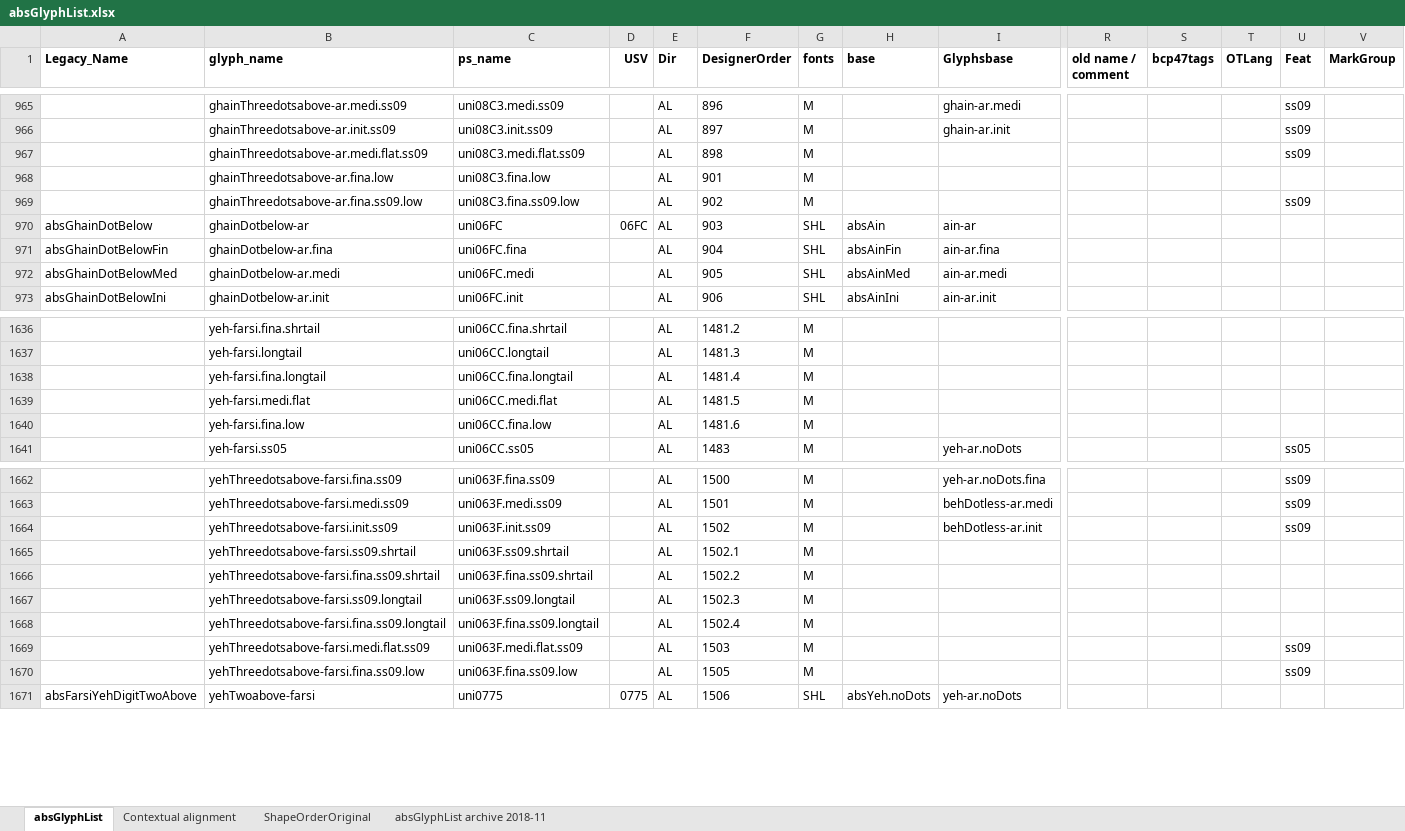
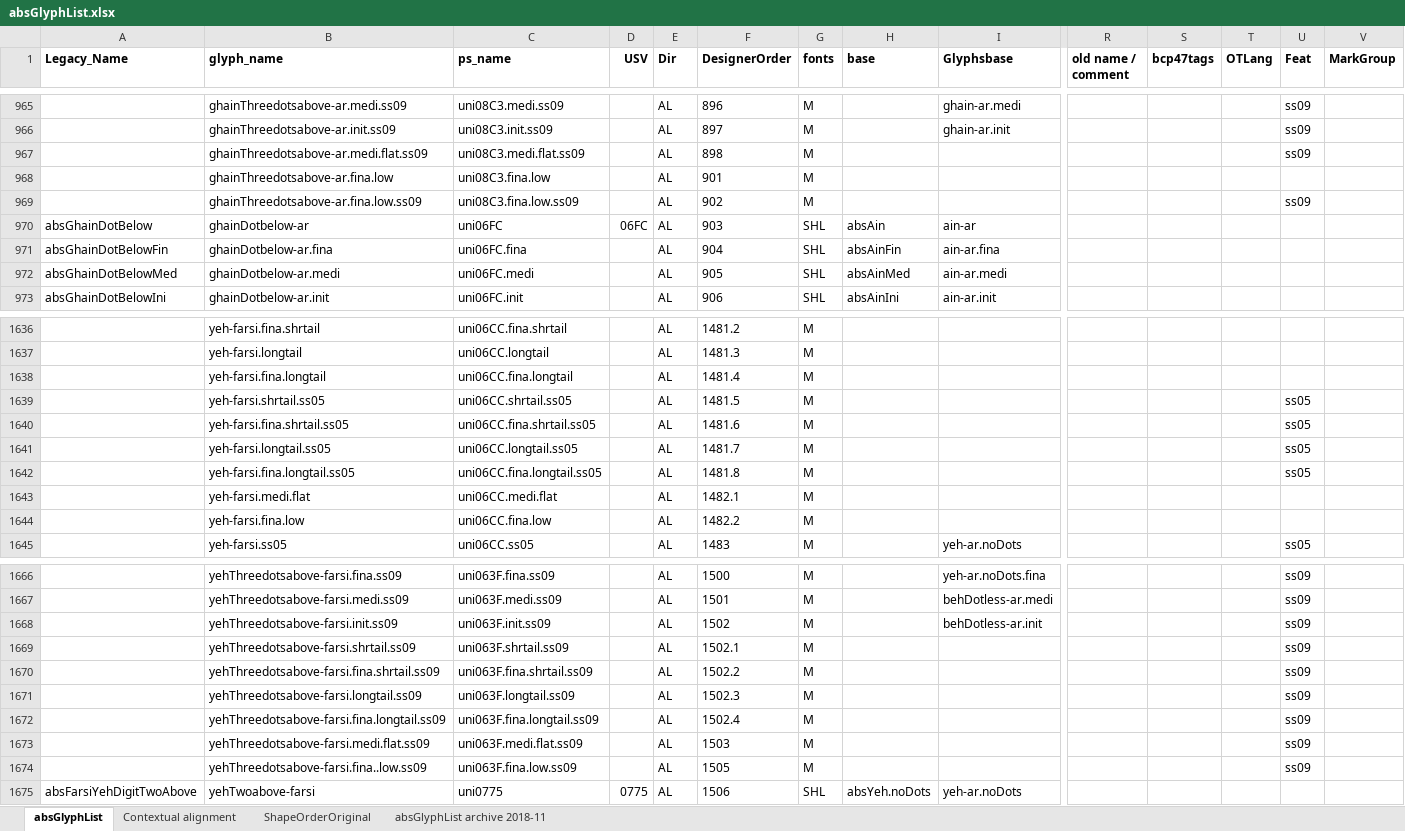
Before and after one commit to silnrsi/font-arab-tools, an Excel workbook: absGlyphList/absGlyphList.xlsx, sheet absGlyphList, drawn as a sheet; only a part is shown, gaps mark what is left out; values as stored, in another font and other column widths than the file's, no borders; charts and pictures not drawn; addresses are those after the commit; rows hold the shown columns only; the diff names each change by its address in the sheet, - before the commit and + after, or states it on an @@ line.

Commit message:
Change the order of the ss09 suffix and add a few glyphs for ss05.

```diff
--- a/absGlyphList/absGlyphList.xlsx (sheet absGlyphList)
+++ b/absGlyphList/absGlyphList.xlsx (sheet absGlyphList)
-B969 (glyph_name): ghainThreedotsabove-ar.fina.ss09.low
+B969 (glyph_name): ghainThreedotsabove-ar.fina.low.ss09
-C969 (ps_name): uni08C3.fina.ss09.low
+C969 (ps_name): uni08C3.fina.low.ss09
+row 1639:  | yeh-farsi.shrtail.ss05 | uni06CC.shrtail.ss05 |  | AL | 1481.5 | M |  |  |  |  |  | ss05
+row 1640:  | yeh-farsi.fina.shrtail.ss05 | uni06CC.fina.shrtail.ss05 |  | AL | 1481.6 | M |  |  |  |  |  | ss05
+row 1641:  | yeh-farsi.longtail.ss05 | uni06CC.longtail.ss05 |  | AL | 1481.7 | M |  |  |  |  |  | ss05
+row 1642:  | yeh-farsi.fina.longtail.ss05 | uni06CC.fina.longtail.ss05 |  | AL | 1481.8 | M |  |  |  |  |  | ss05
-F1643 (DesignerOrder): 1481.5
+F1643 (DesignerOrder): 1482.1
-F1644 (DesignerOrder): 1481.6
+F1644 (DesignerOrder): 1482.2
-B1669 (glyph_name): yehThreedotsabove-farsi.ss09.shrtail
+B1669 (glyph_name): yehThreedotsabove-farsi.shrtail.ss09
-C1669 (ps_name): uni063F.ss09.shrtail
+C1669 (ps_name): uni063F.shrtail.ss09
-U1669:U1672 (Feat): (empty)
+U1669:U1672 (Feat): ss09
-B1670 (glyph_name): yehThreedotsabove-farsi.fina.ss09.shrtail
+B1670 (glyph_name): yehThreedotsabove-farsi.fina.shrtail.ss09
-C1670 (ps_name): uni063F.fina.ss09.shrtail
+C1670 (ps_name): uni063F.fina.shrtail.ss09
-B1671 (glyph_name): yehThreedotsabove-farsi.ss09.longtail
+B1671 (glyph_name): yehThreedotsabove-farsi.longtail.ss09
-C1671 (ps_name): uni063F.ss09.longtail
+C1671 (ps_name): uni063F.longtail.ss09
-B1672 (glyph_name): yehThreedotsabove-farsi.fina.ss09.longtail
+B1672 (glyph_name): yehThreedotsabove-farsi.fina.longtail.ss09
-C1672 (ps_name): uni063F.fina.ss09.longtail
+C1672 (ps_name): uni063F.fina.longtail.ss09
-B1674 (glyph_name): yehThreedotsabove-farsi.fina.ss09.low
+B1674 (glyph_name): yehThreedotsabove-farsi.fina..low.ss09
-C1674 (ps_name): uni063F.fina.ss09.low
+C1674 (ps_name): uni063F.fina.low.ss09
```
Also changed, not shown: 1 other file.
